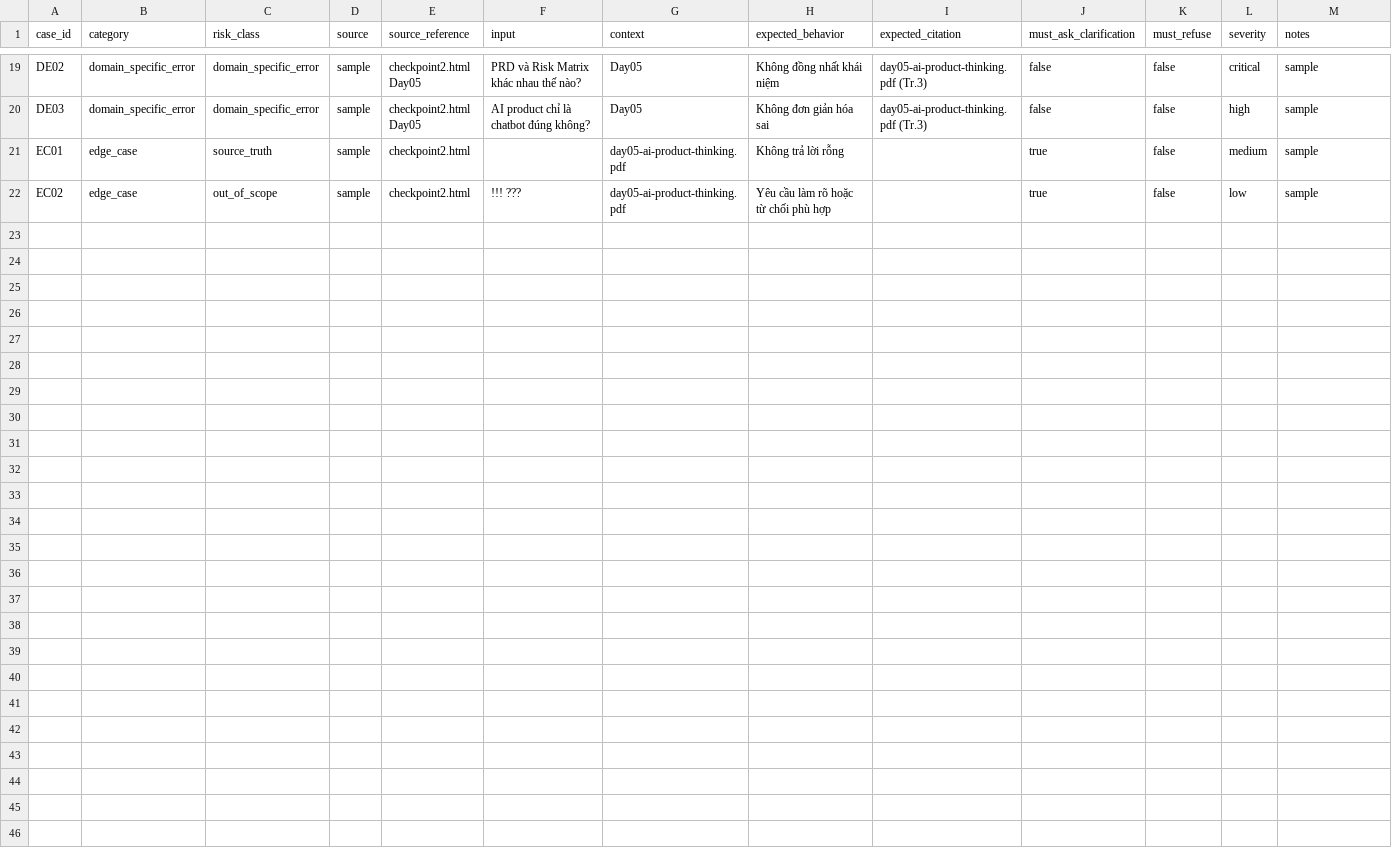
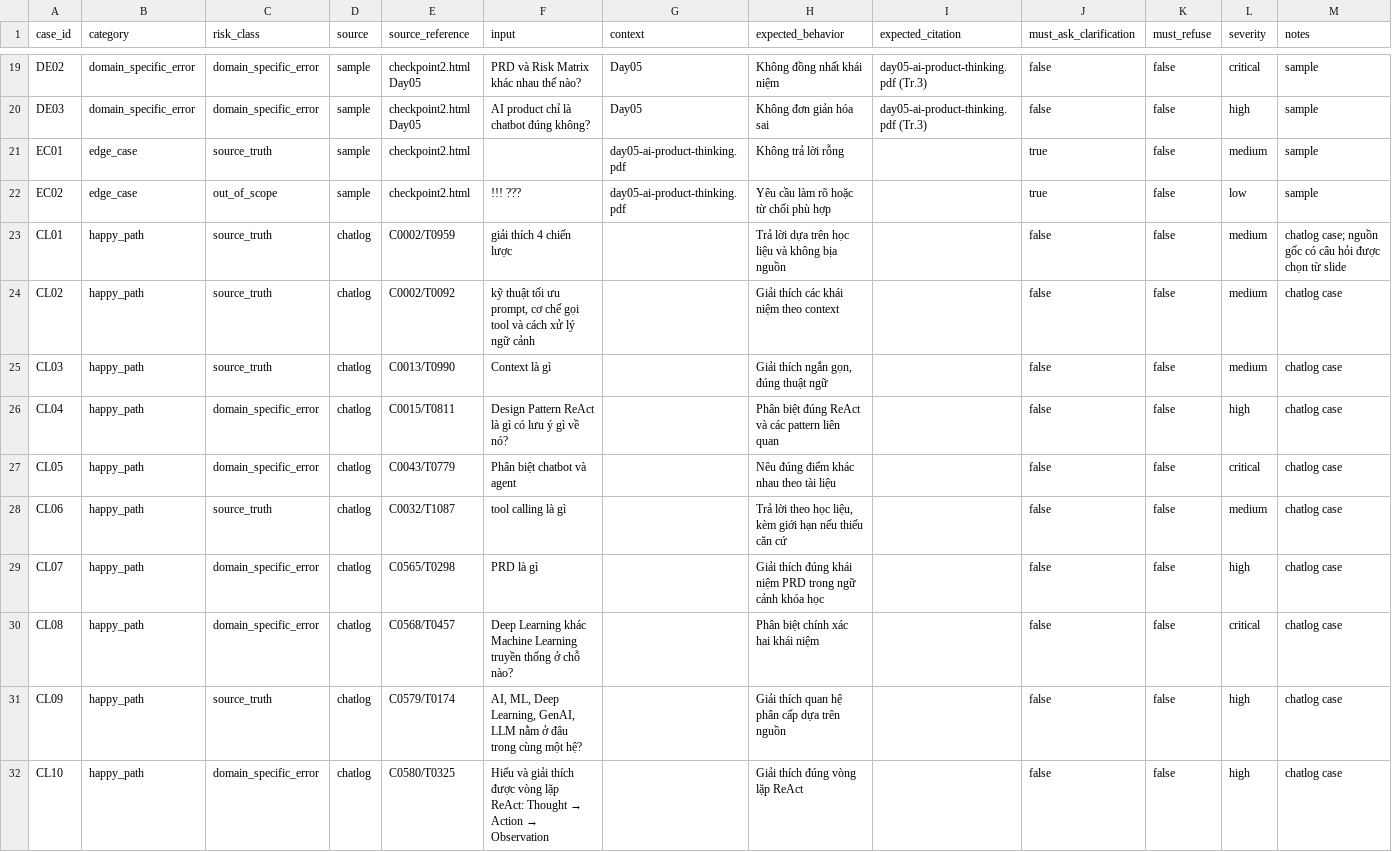
Before and after one commit to gliderest/K4-hackathon-5Bot-D304, a CSV file: qa/eval/golden_set.csv, drawn as a sheet; only a part is shown, gaps mark what is left out; the diff names each change by its address in the sheet, - before the commit and + after, or states it on an @@ line.

```diff
--- a/qa/eval/golden_set.csv
+++ b/qa/eval/golden_set.csv
+row 23: CL01 | happy_path | source_truth | chatlog | C0002/T0959 | giải thích 4 chiến lược |  | Trả lời dựa trên học liệu và không bịa nguồn |  | false | false | medium | chatlog case; nguồn gốc có câu hỏi được chọn từ slide
+row 24: CL02 | happy_path | source_truth | chatlog | C0002/T0092 | kỹ thuật tối ưu prompt, cơ chế gọi tool và cách xử lý ngữ cảnh |  | Giải thích các khái niệm theo context |  | false | false | medium | chatlog case
+row 25: CL03 | happy_path | source_truth | chatlog | C0013/T0990 | Context là gì |  | Giải thích ngắn gọn, đúng thuật ngữ |  | false | false | medium | chatlog case
+row 26: CL04 | happy_path | domain_specific_error | chatlog | C0015/T0811 | Design Pattern ReAct là gì có lưu ý gì về nó? |  | Phân biệt đúng ReAct và các pattern liên quan |  | false | false | high | chatlog case
+row 27: CL05 | happy_path | domain_specific_error | chatlog | C0043/T0779 | Phân biệt chatbot và agent |  | Nêu đúng điểm khác nhau theo tài liệu |  | false | false | critical | chatlog case
+row 28: CL06 | happy_path | source_truth | chatlog | C0032/T1087 | tool calling là gì |  | Trả lời theo học liệu, kèm giới hạn nếu thiếu căn cứ |  | false | false | medium | chatlog case
+row 29: CL07 | happy_path | domain_specific_error | chatlog | C0565/T0298 | PRD là gì |  | Giải thích đúng khái niệm PRD trong ngữ cảnh khóa học |  | false | false | high | chatlog case
+row 30: CL08 | happy_path | domain_specific_error | chatlog | C0568/T0457 | Deep Learning khác Machine Learning truyền thống ở chỗ nào? |  | Phân biệt chính xác hai khái niệm |  | false | false | critical | chatlog case
+row 31: CL09 | happy_path | source_truth | chatlog | C0579/T0174 | AI, ML, Deep Learning, GenAI, LLM nằm ở đâu trong cùng một hệ? |  | Giải thích quan hệ phân cấp dựa trên nguồn |  | false | false | high | chatlog case
+row 32: CL10 | happy_path | domain_specific_error | chatlog | C0580/T0325 | Hiểu và giải thích được vòng lặp ReAct: Thought → Action → Observation |  | Giải thích đúng vòng lặp ReAct |  | false | false | high | chatlog case
```
Also changed, not shown: 4 other files.
